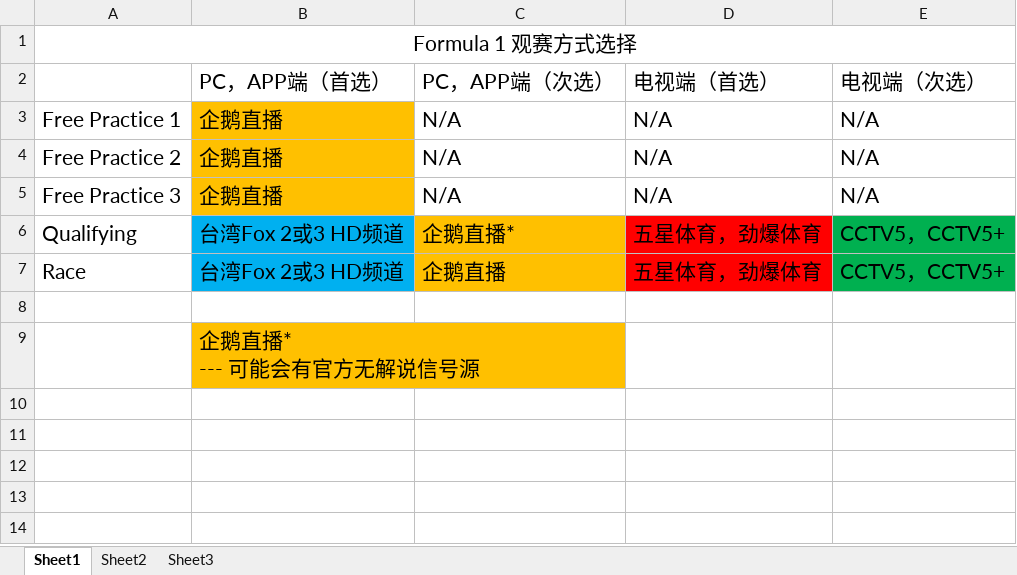
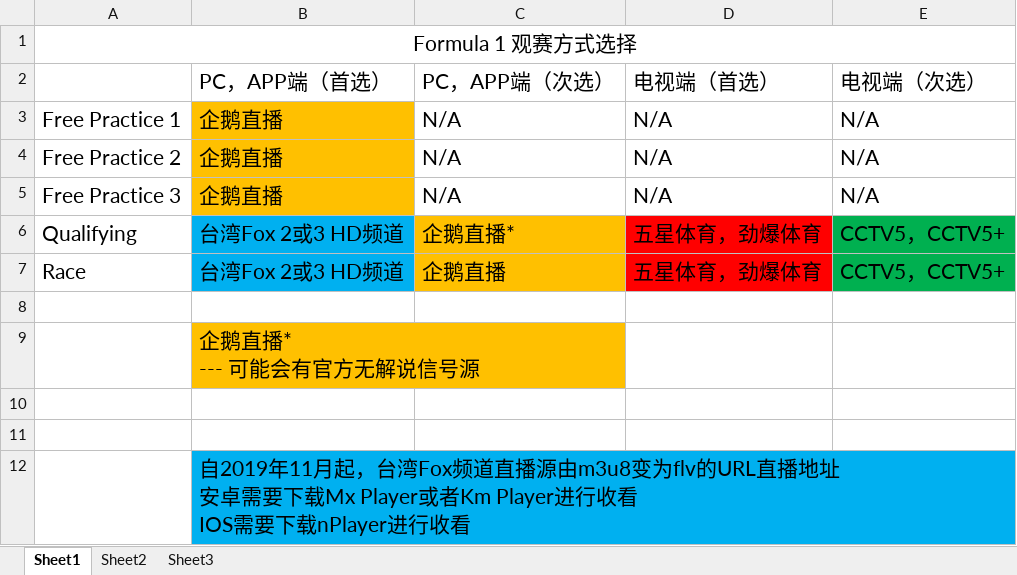
Before and after one commit to LITTLEPINKALLDEAD/DatasOnTelecom, an Excel workbook: Others/Formula 1 观赛方式选择.xlsx, sheet Sheet1, drawn as a sheet; values as stored, in another font and other column widths than the file's, no borders; ↵ is a line break in a cell; the diff names each change by its address in the sheet, - before the commit and + after, or states it on an @@ line.

```diff
--- a/Others/Formula 1 观赛方式选择.xlsx (sheet Sheet1)
+++ b/Others/Formula 1 观赛方式选择.xlsx (sheet Sheet1)
+row 10: (empty)
+row 11: (empty)
+row 12:  | 自2019年11月起，台湾Fox频道直播源由m3u8变为flv的URL直播地址 ↵ 安卓需要下载Mx Player或者Km Player进行收看 ↵ IOS需要下载nPlayer进行收看
```
Also changed, not shown: Others/Get free diamonds in King of Glory.xlsx, 12 other files.
